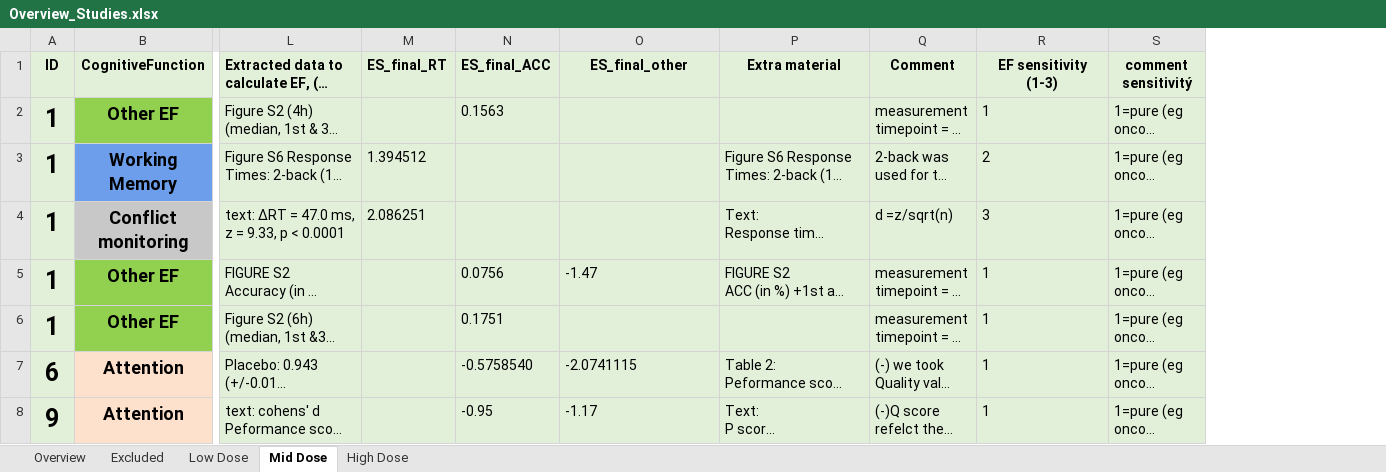
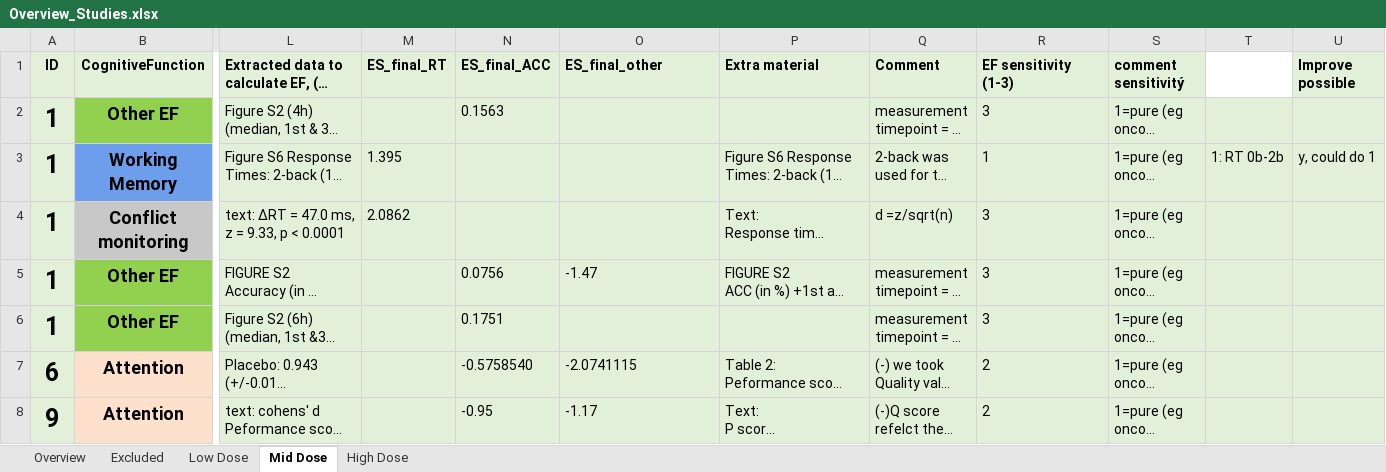
Before and after one commit to Parssayousefi/MetaAnalysis-Psilo-Cognition, an Excel workbook: Overview_Studies.xlsx, sheet Mid Dose, drawn as a sheet; only a part is shown, gaps mark what is left out; long unchanged cells end in …; values as stored, in another font and other column widths than the file's, no borders; conditional formats not drawn; the diff names each change by its address in the sheet, - before the commit and + after, or states it on an @@ line.

```diff
--- a/Overview_Studies.xlsx (sheet Mid Dose)
+++ b/Overview_Studies.xlsx (sheet Mid Dose)
+column T, row 3: 1: RT 0b-2b
+column U (Improve possible), row 3: y, could do 1
-O1:S1 alignment: center
+O1:S1 alignment: left
-R2 (EF sensitivity (1-3)): 1
+R2 (EF sensitivity (1-3)): 3
-M3 (ES_final_RT): 1.394512
+M3 (ES_final_RT): 1.395
-R3 (EF sensitivity (1-3)): 2
+R3 (EF sensitivity (1-3)): 1
-M4 (ES_final_RT): 2.086251
+M4 (ES_final_RT): 2.0862
-R5:R6 (EF sensitivity (1-3)): 1
+R5:R6 (EF sensitivity (1-3)): 3
-R7:R8 (EF sensitivity (1-3)): 1
+R7:R8 (EF sensitivity (1-3)): 2
```
Also changed, not shown: sheet Overview, sheet Low Dose, sheet High Dose.
